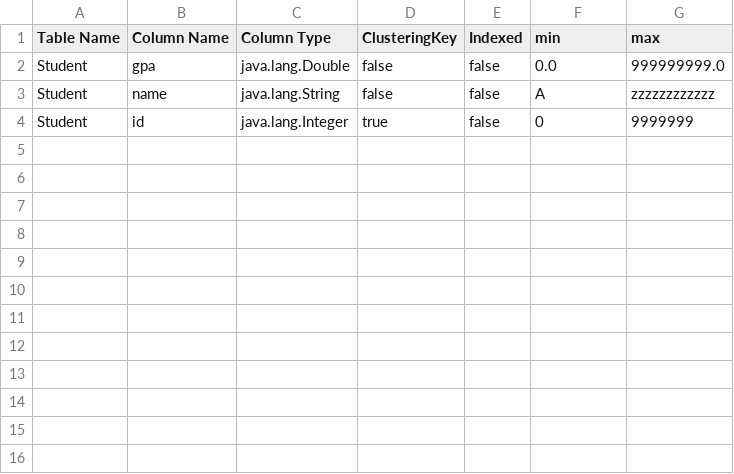
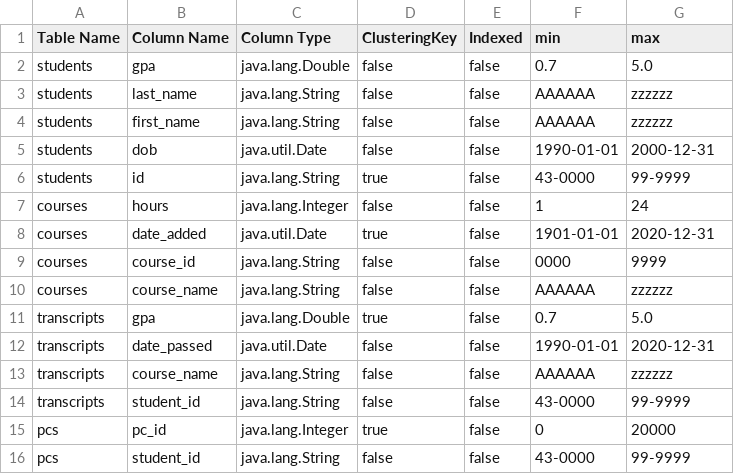
Before and after one commit to Ahmed-Eloraby/DB2Project, a CSV file: src/main/resources/metadata.csv, drawn as a sheet.

```diff
--- a/src/main/resources/metadata.csv
+++ b/src/main/resources/metadata.csv
@@ -1,4 +1,16 @@
 Table Name,Column Name,Column Type,ClusteringKey,Indexed,min,max
-Student,gpa,java.lang.Double,false,false,0.0,999999999.0
-Student,name,java.lang.String,false,false,A,zzzzzzzzzzzz
-Student,id,java.lang.Integer,true,false,0,9999999
+students,gpa,java.lang.Double,false,false,0.7,5.0
+students,last_name,java.lang.String,false,false,AAAAAA,zzzzzz
+students,first_name,java.lang.String,false,false,AAAAAA,zzzzzz
+students,dob,java.util.Date,false,false,1990-01-01,2000-12-31
+students,id,java.lang.String,true,false,43-0000,99-9999
+courses,hours,java.lang.Integer,false,false,1,24
+courses,date_added,java.util.Date,true,false,1901-01-01,2020-12-31
+courses,course_id,java.lang.String,false,false,0000,9999
+courses,course_name,java.lang.String,false,false,AAAAAA,zzzzzz
+transcripts,gpa,java.lang.Double,true,false,0.7,5.0
+transcripts,date_passed,java.util.Date,false,false,1990-01-01,2020-12-31
+transcripts,course_name,java.lang.String,false,false,AAAAAA,zzzzzz
+transcripts,student_id,java.lang.String,false,false,43-0000,99-9999
+pcs,pc_id,java.lang.Integer,true,false,0,20000
+pcs,student_id,java.lang.String,false,false,43-0000,99-9999
```
Also changed, not shown: 5 other files.
